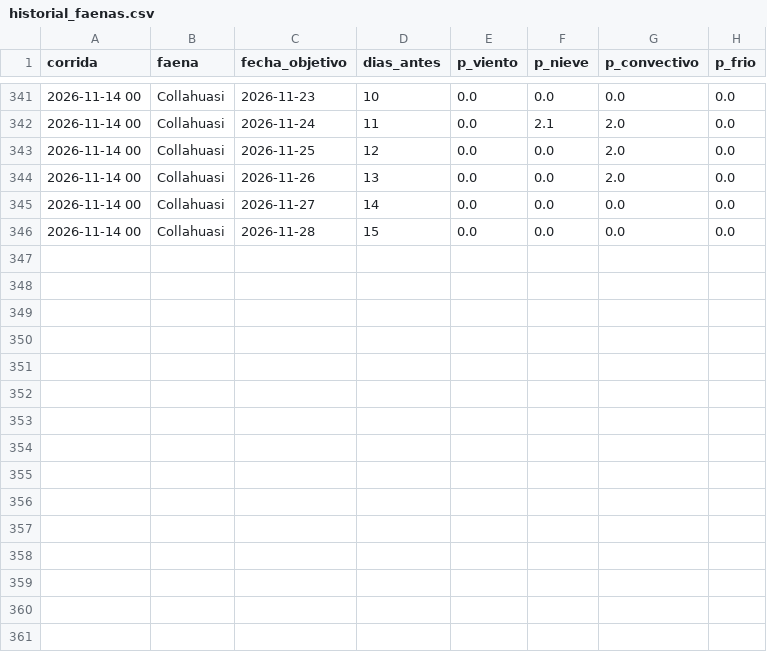
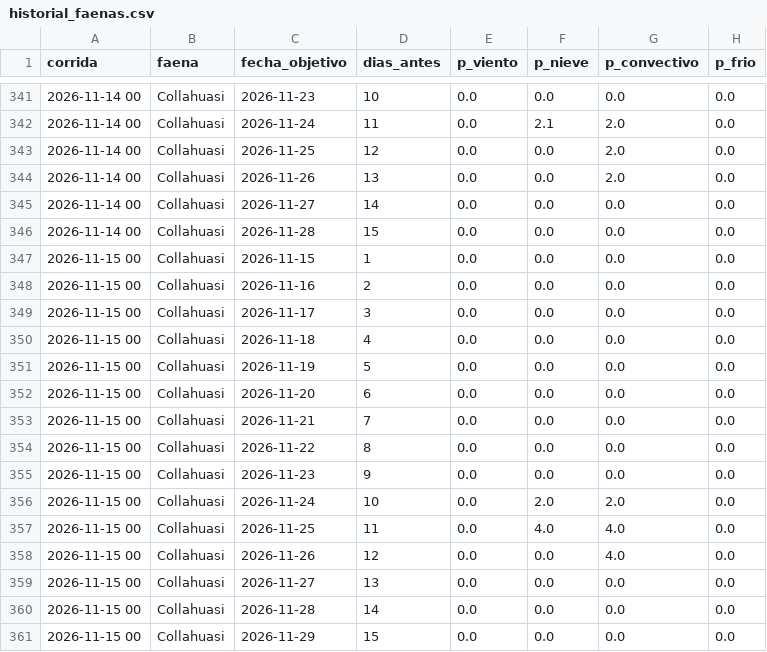
Before and after one commit to PanchoDigevo/earth2-chile-verificacion, a CSV file: escenarios/data/historial_faenas.csv, drawn as a sheet; only a part is shown, gaps mark what is left out.

```diff
--- a/escenarios/data/historial_faenas.csv
+++ b/escenarios/data/historial_faenas.csv
@@ -346 +346,16 @@ corrida,faena,fecha_objetivo,dias_antes,p_viento,p_nieve,p_convectivo,p_frio
 2026-11-14 00,Collahuasi,2026-11-28,15,0.0,0.0,0.0,0.0
+2026-11-15 00,Collahuasi,2026-11-15,1,0.0,0.0,0.0,0.0
+2026-11-15 00,Collahuasi,2026-11-16,2,0.0,0.0,0.0,0.0
+2026-11-15 00,Collahuasi,2026-11-17,3,0.0,0.0,0.0,0.0
+2026-11-15 00,Collahuasi,2026-11-18,4,0.0,0.0,0.0,0.0
+2026-11-15 00,Collahuasi,2026-11-19,5,0.0,0.0,0.0,0.0
+2026-11-15 00,Collahuasi,2026-11-20,6,0.0,0.0,0.0,0.0
+2026-11-15 00,Collahuasi,2026-11-21,7,0.0,0.0,0.0,0.0
+2026-11-15 00,Collahuasi,2026-11-22,8,0.0,0.0,0.0,0.0
+2026-11-15 00,Collahuasi,2026-11-23,9,0.0,0.0,0.0,0.0
+2026-11-15 00,Collahuasi,2026-11-24,10,0.0,2.0,2.0,0.0
+2026-11-15 00,Collahuasi,2026-11-25,11,0.0,4.0,4.0,0.0
+2026-11-15 00,Collahuasi,2026-11-26,12,0.0,0.0,4.0,0.0
+2026-11-15 00,Collahuasi,2026-11-27,13,0.0,0.0,0.0,0.0
+2026-11-15 00,Collahuasi,2026-11-28,14,0.0,0.0,0.0,0.0
+2026-11-15 00,Collahuasi,2026-11-29,15,0.0,0.0,0.0,0.0
```
Also changed, not shown: escenarios/data/historial.csv, 4 other files.
